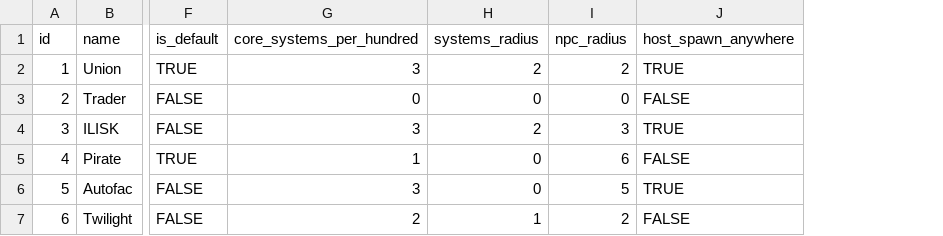
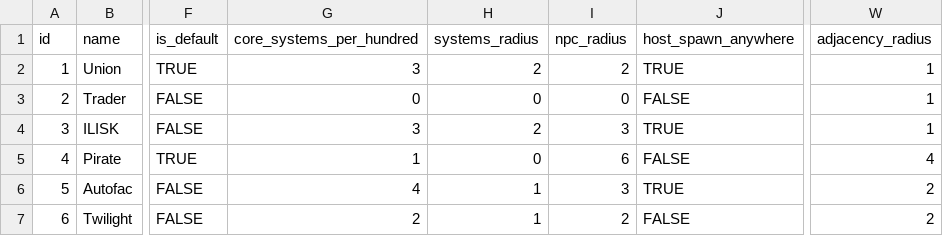
Before and after one commit to EamonnMR/galactic-night, a CSV file: data/factions.csv, drawn as a sheet; only a part is shown, gaps mark what is left out; the diff names each change by its address in the sheet, - before the commit and + after, or states it on an @@ line.

```diff
--- a/data/factions.csv
+++ b/data/factions.csv
+column W (adjacency_radius), rows 2-7: 1 | 1 | 1 | 4 | 2 | 2
-G6 (core_systems_per_hundred): 3
+G6 (core_systems_per_hundred): 4
-H6 (systems_radius): 0
+H6 (systems_radius): 1
-I6 (npc_radius): 5
+I6 (npc_radius): 3
```
Also changed, not shown: data/ships.csv, data/spawns.csv, 31 other files.
